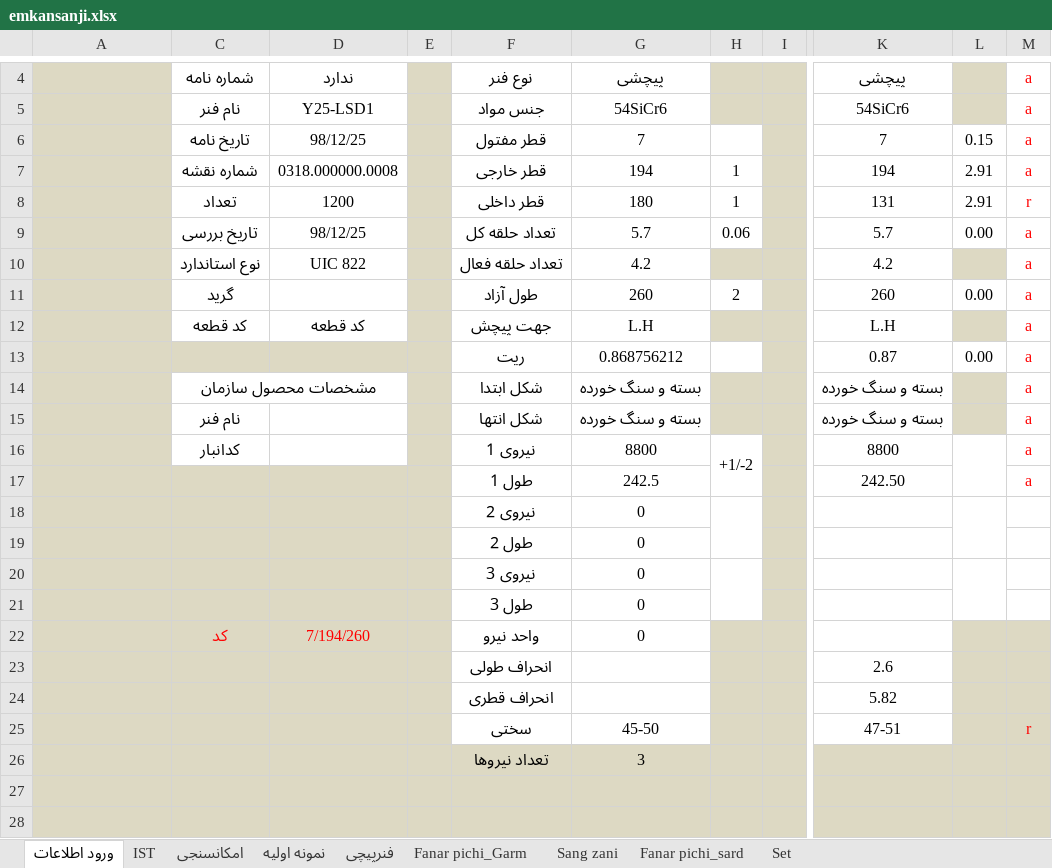
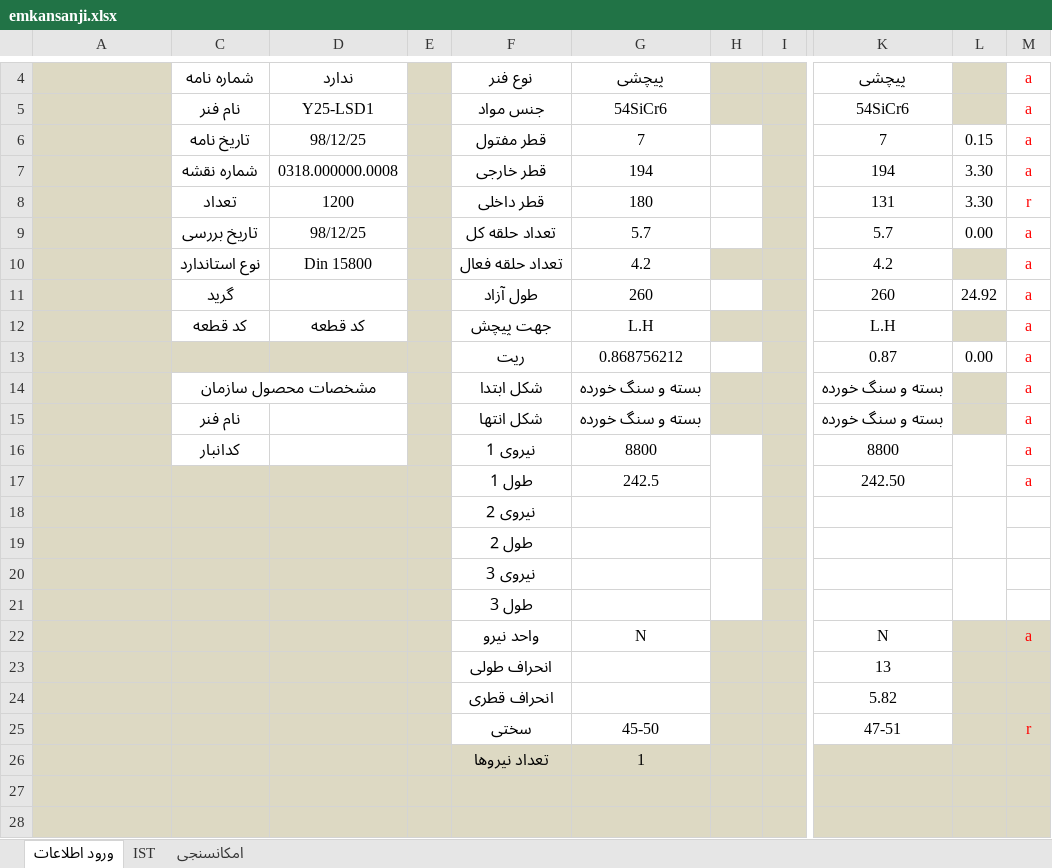
Before and after one commit to PedramH/ES, an Excel workbook: Templates/emkansanji.xlsx, sheet ورود اطلاعات, drawn as a sheet; only a part is shown, gaps mark what is left out; values as stored, in another font and other column widths than the file's, no borders; conditional formats not drawn; the diff names each change by its address in the sheet, - before the commit and + after, or states it on an @@ line.

```diff
--- a/Templates/emkansanji.xlsx (sheet ورود اطلاعات)
+++ b/Templates/emkansanji.xlsx (sheet ورود اطلاعات)
@@ sheet tab hidden: نمونه اولیه @@
@@ sheet tab hidden: فنرپیچی @@
@@ sheet tab hidden: Fanar pichi_Garm @@
@@ sheet tab hidden: Sang zani @@
@@ sheet tab hidden: Fanar pichi_sard @@
@@ sheet tab hidden: Set @@
-H7:H8: 1
+H7:H8: (empty)
-L7:L8: 2.91
+L7:L8: 3.30
-H9: 0.06
+H9: (empty)
-D10: UIC 822
+D10: Din 15800
-H11: 2
+H11: (empty)
-L11: 0.00
+L11: 24.92
-H16: +1/-2
+H16: (empty)
-G18:G21: 0
+G18:G21: (empty)
-C22:D22 text colour: #FF0000
+C22:D22 text colour: #DDD9C3
-G22: 0
+G22: N
-K22: (empty)
+K22: N
-M22: (empty)
+M22: a
-K23: 2.6
+K23: 13
-G26: 3
+G26: 1
```
Also changed, not shown: sheet امکانسنجی, sheet IST, formulas that keep their value, charts or pictures, 33 other files.
